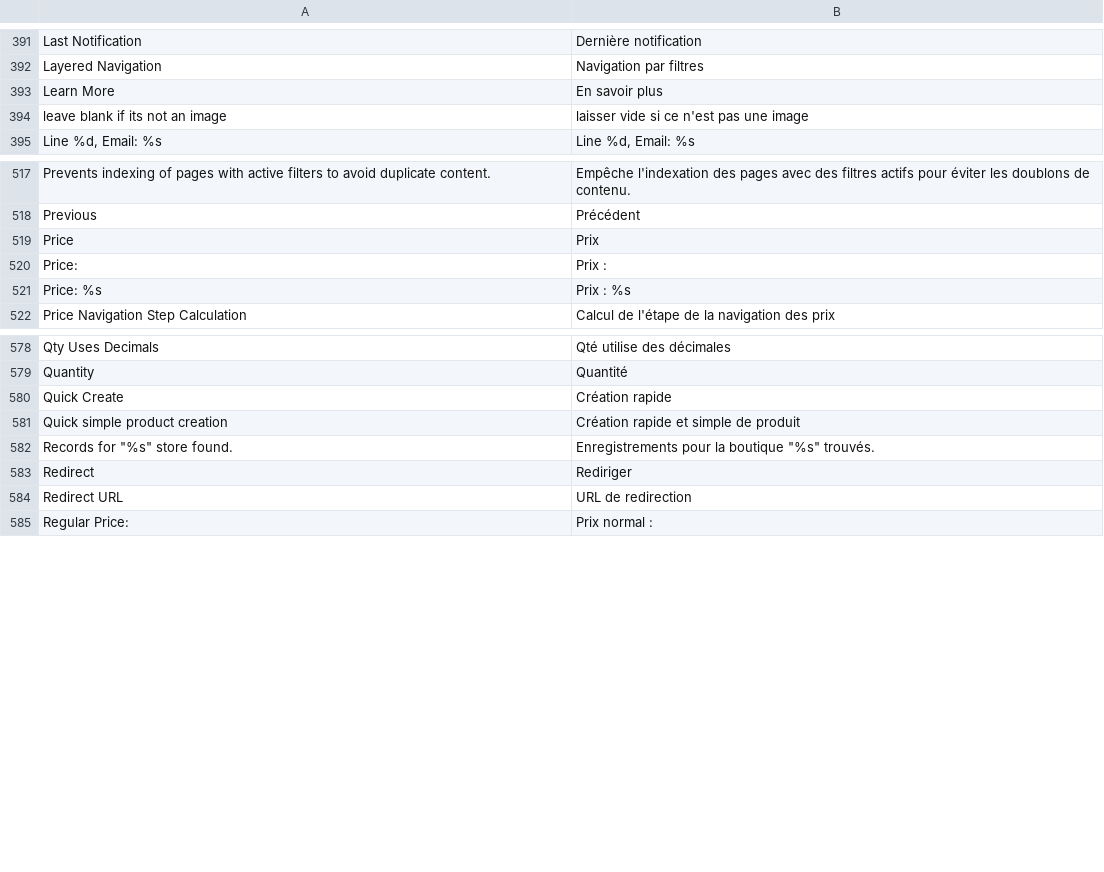
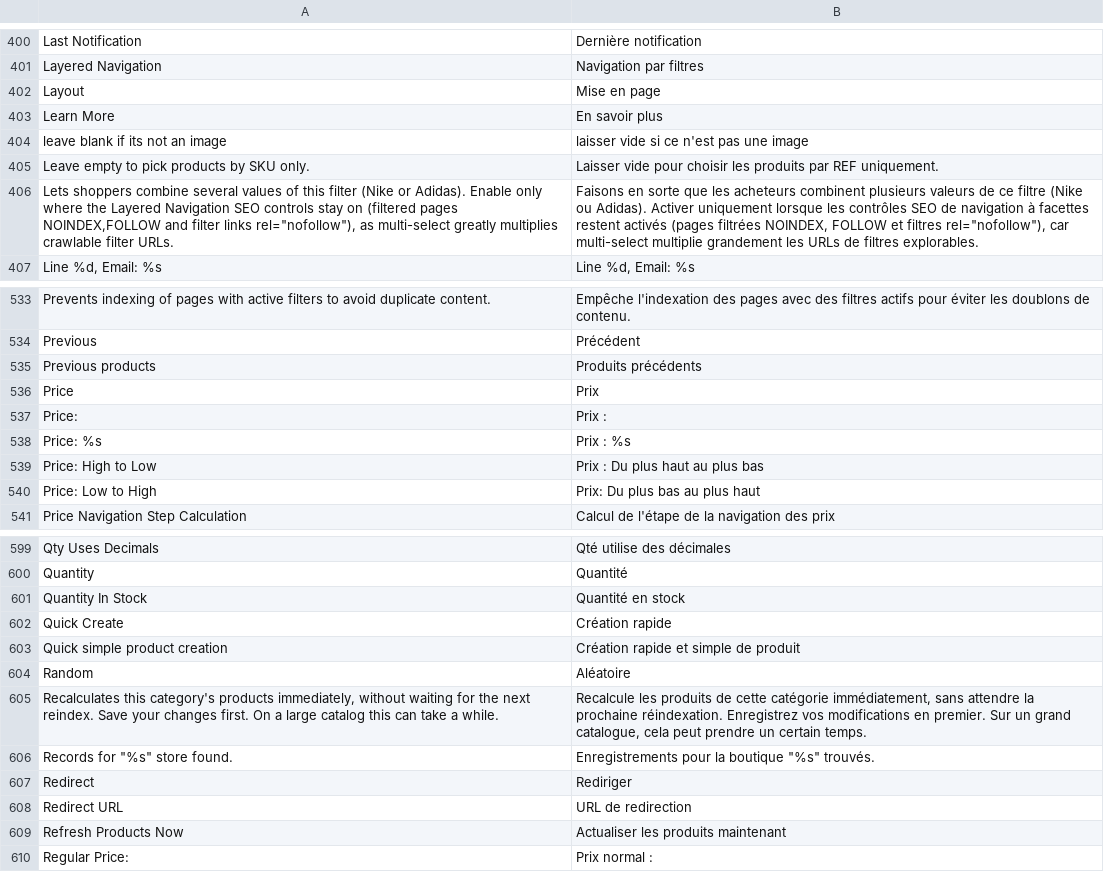
Before and after one commit to MahoCommerce/maho-language-fr_FR, a CSV file: app/locale/fr_FR/Mage_Catalog.csv, drawn as a sheet; only a part is shown, gaps mark what is left out; the diff covers the shown part only; the diff names each change by its address in the sheet, - before the commit and + after, or states it on an @@ line.

```diff
--- a/app/locale/fr_FR/Mage_Catalog.csv
+++ b/app/locale/fr_FR/Mage_Catalog.csv
+row 402: Layout | Mise en page
+row 405: Leave empty to pick products by SKU only. | Laisser vide pour choisir les produits par REF uniquement.
+row 406: Lets shoppers combine several values of this filter (Nike or Adidas). Enable only where the Layered Navigation SEO controls stay on (filtered pages NOINDEX,FOLLOW and filter links rel="nofollow"), as multi-select greatly multiplies crawlable filter URLs. | Faisons en sorte que les acheteurs combinent plusieurs valeurs de ce filtre (Nike ou Adidas). Activer uniquement lorsque les contrôles SEO de navigation à facettes restent activés (pages filtrées NOINDEX, FOLLOW et filtres rel="nofollow"), car multi-select multiplie grandement les URLs de filtres explorables.
+row 535: Previous products | Produits précédents
+row 539: Price: High to Low | Prix : Du plus haut au plus bas
+row 540: Price: Low to High | Prix: Du plus bas au plus haut
+row 601: Quantity In Stock | Quantité en stock
+row 604: Random | Aléatoire
+row 605: Recalculates this category's products immediately, without waiting for the next reindex. Save your changes first. On a large catalog this can take a while. | Recalcule les produits de cette catégorie immédiatement, sans attendre la prochaine réindexation. Enregistrez vos modifications en premier. Sur un grand catalogue, cela peut prendre un certain temps.
+row 609: Refresh Products Now | Actualiser les produits maintenant
```
Also changed, not shown: 28 added rows and 1 removed row elsewhere in this file, app/locale/fr_FR/Mage_Adminhtml.csv, app/locale/fr_FR/Mage_Core.csv, 31 other files.
